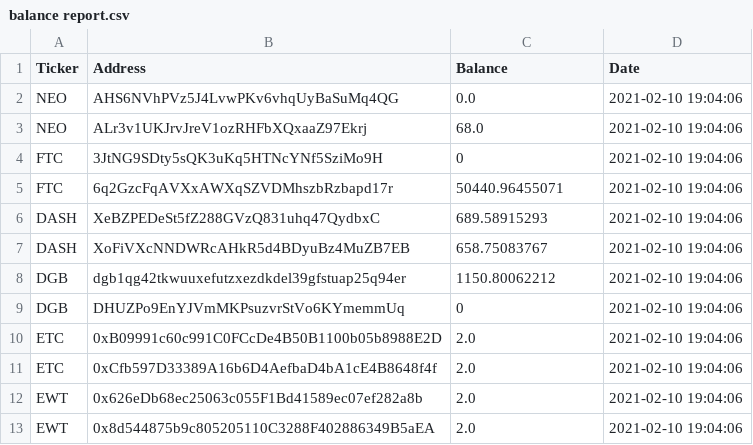
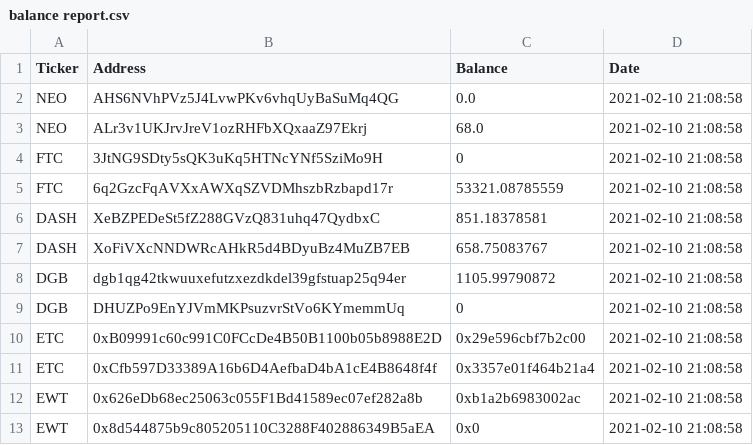
Before and after one commit to mujahidalkausari/cryptocurrency-explorer-python, a CSV file: balance report.csv, drawn as a sheet.

```diff
--- a/balance report.csv
+++ b/balance report.csv
@@ -1,13 +1,13 @@
 Ticker,Address,Balance,Date
-NEO,AHS6NVhPVz5J4LvwPKv6vhqUyBaSuMq4QG,0.0,2021-02-10 19:04:06
-NEO,ALr3v1UKJrvJreV1ozRHFbXQxaaZ97Ekrj,68.0,2021-02-10 19:04:06
-FTC,3JtNG9SDty5sQK3uKq5HTNcYNf5SziMo9H,0,2021-02-10 19:04:06
-FTC,6q2GzcFqAVXxAWXqSZVDMhszbRzbapd17r,50440.96455071,2021-02-10 19:04:06
-DASH,XeBZPEDeSt5fZ288GVzQ831uhq47QydbxC,689.58915293,2021-02-10 19:04:06
-DASH,XoFiVXcNNDWRcAHkR5d4BDyuBz4MuZB7EB,658.75083767,2021-02-10 19:04:06
-DGB,dgb1qg42tkwuuxefutzxezdkdel39gfstuap25q94er,1150.80062212,2021-02-10 19:04:06
-DGB,DHUZPo9EnYJVmMKPsuzvrStVo6KYmemmUq,0,2021-02-10 19:04:06
-ETC,0xB09991c60c991C0FCcDe4B50B1100b05b8988E2D,2.0,2021-02-10 19:04:06
-ETC,0xCfb597D33389A16b6D4AefbaD4bA1cE4B8648f4f,2.0,2021-02-10 19:04:06
-EWT,0x626eDb68ec25063c055F1Bd41589ec07ef282a8b,2.0,2021-02-10 19:04:06
-EWT,0x8d544875b9c805205110C3288F402886349B5aEA,2.0,2021-02-10 19:04:06
+NEO,AHS6NVhPVz5J4LvwPKv6vhqUyBaSuMq4QG,0.0,2021-02-10 21:08:58
+NEO,ALr3v1UKJrvJreV1ozRHFbXQxaaZ97Ekrj,68.0,2021-02-10 21:08:58
+FTC,3JtNG9SDty5sQK3uKq5HTNcYNf5SziMo9H,0,2021-02-10 21:08:58
+FTC,6q2GzcFqAVXxAWXqSZVDMhszbRzbapd17r,53321.08785559,2021-02-10 21:08:58
+DASH,XeBZPEDeSt5fZ288GVzQ831uhq47QydbxC,851.18378581,2021-02-10 21:08:58
+DASH,XoFiVXcNNDWRcAHkR5d4BDyuBz4MuZB7EB,658.75083767,2021-02-10 21:08:58
+DGB,dgb1qg42tkwuuxefutzxezdkdel39gfstuap25q94er,1105.99790872,2021-02-10 21:08:58
+DGB,DHUZPo9EnYJVmMKPsuzvrStVo6KYmemmUq,0,2021-02-10 21:08:58
+ETC,0xB09991c60c991C0FCcDe4B50B1100b05b8988E2D,0x29e596cbf7b2c00,2021-02-10 21:08:58
+ETC,0xCfb597D33389A16b6D4AefbaD4bA1cE4B8648f4f,0x3357e01f464b21a4,2021-02-10 21:08:58
+EWT,0x626eDb68ec25063c055F1Bd41589ec07ef282a8b,0xb1a2b6983002ac,2021-02-10 21:08:58
+EWT,0x8d544875b9c805205110C3288F402886349B5aEA,0x0,2021-02-10 21:08:58
```
Also changed, not shown: 1 other file.
